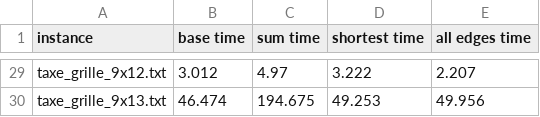
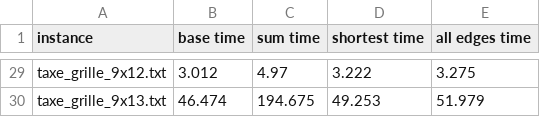
Before and after one commit to alexisbarreaux/projet_RORT, a CSV file: results/bounds_comparison.csv, drawn as a sheet; only a part is shown, gaps mark what is left out; the diff covers the shown part only; the diff names each change by its address in the sheet, - before the commit and + after, or states it on an @@ line.

```diff
--- a/results/bounds_comparison.csv
+++ b/results/bounds_comparison.csv
-E29 (all edges time): 2.207
+E29 (all edges time): 3.275
-E30 (all edges time): 49.956
+E30 (all edges time): 51.979
```
Also changed, not shown: 27 edited cells elsewhere in this file, results/results_all_shortest_bound_desktop.csv, 3 other files.
